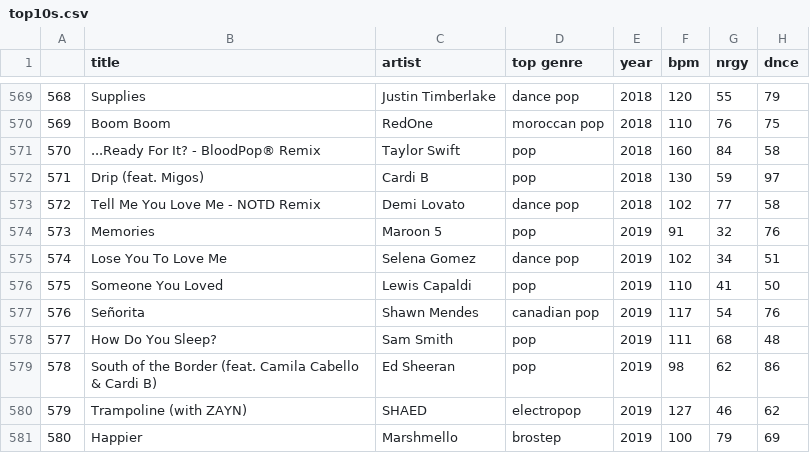
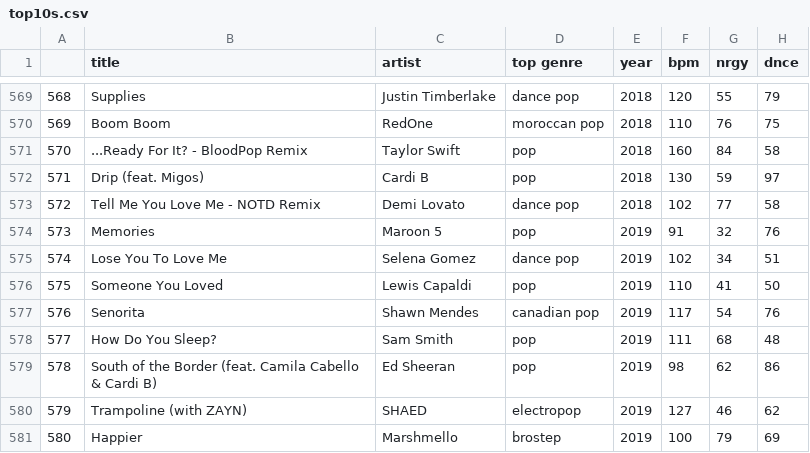
Before and after one commit to viniciusolzon/Music_Analysis, a CSV file: top10s.csv, drawn as a sheet; only a part is shown, gaps mark what is left out; the diff covers the shown part only; the diff names each change by its address in the sheet, - before the commit and + after, or states it on an @@ line.

```diff
--- a/top10s.csv
+++ b/top10s.csv
-B571 (title): ...Ready For It? - BloodPop® Remix
+B571 (title): ...Ready For It? - BloodPop Remix
-B577 (title): Señorita
+B577 (title): Senorita
```
Also changed, not shown: 27 edited cells elsewhere in this file, 7 other files.
